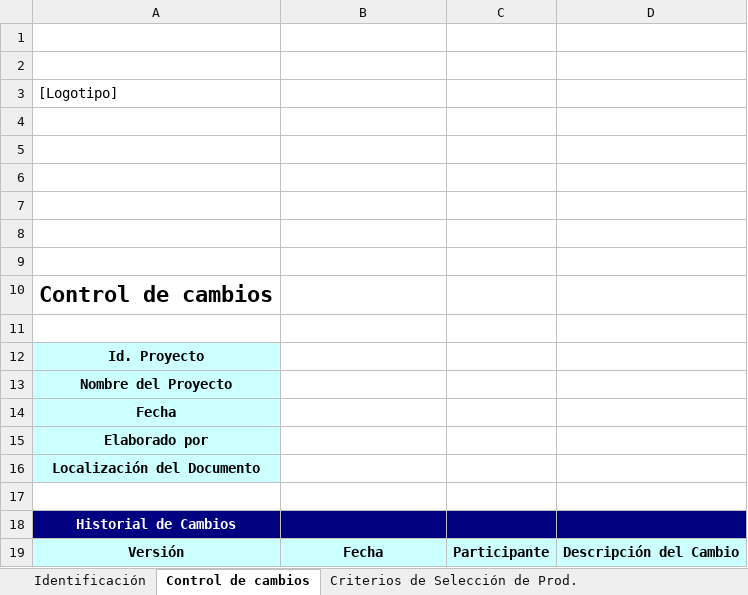
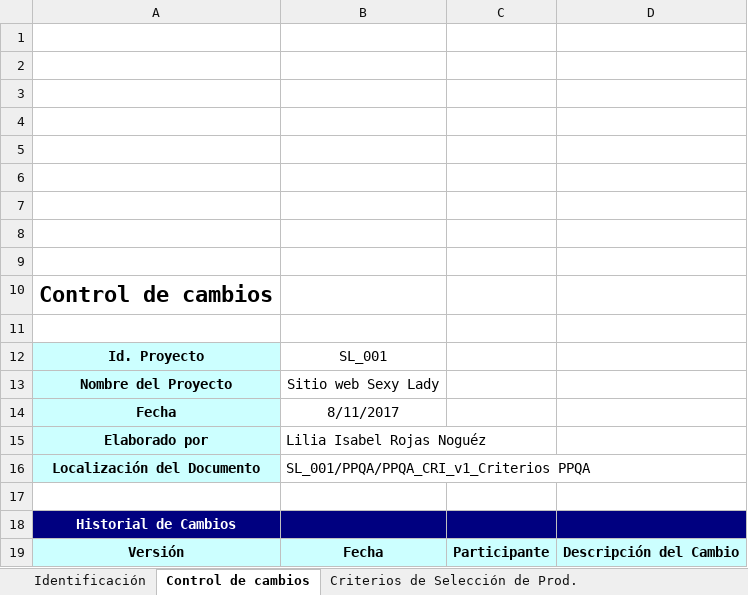
Before and after one commit to GpeCaballero/SL_001, an Excel workbook: PPQA/ROS_CriteriosRevision_v-1.xlsx, sheet Control de cambios, drawn as a sheet; values as stored, in another font and other column widths than the file's, no borders; charts and pictures not drawn; the diff names each change by its address in the sheet, - before the commit and + after, or states it on an @@ line.

```diff
--- a/PPQA/ROS_CriteriosRevision_v-1.xlsx (sheet Control de cambios)
+++ b/PPQA/ROS_CriteriosRevision_v-1.xlsx (sheet Control de cambios)
-A3: [Logotipo]
+A3: (empty)
-B12: (empty)
+B12: SL_001
-B13: (empty)
+B13: Sitio web Sexy Lady
-B14: (empty)
+B14: 8/11/2017
-B15: (empty)
+B15: Lilia Isabel Rojas Noguéz
-B16: (empty)
+B16: SL_001/PPQA/PPQA_CRI_v1_Criterios PPQA
```
Also changed, not shown: sheet Criterios de Rev. Proc. y Prod., sheet Criterios de Selección de Prod., charts or pictures, 1 other file.
